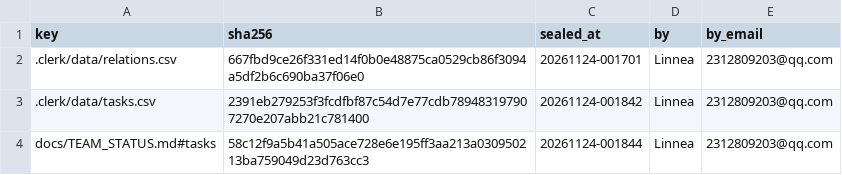
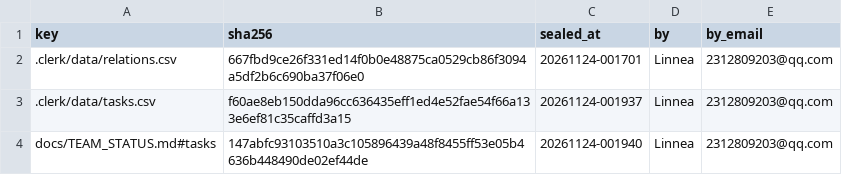
Before and after one commit to IweirdoI/OmniAble, a CSV file: .clerk/seal/seal.csv, drawn as a sheet.

```diff
--- a/.clerk/seal/seal.csv
+++ b/.clerk/seal/seal.csv
@@ -2,3 +2,3 @@ key,sha256,sealed_at,by,by_email
 .clerk/data/relations.csv,667fbd9ce26f331ed14f0b0e48875ca0529cb86f3094a5df2b6c690ba37f06e0,20261124-001701,Linnea,2312809203@qq.com
-.clerk/data/tasks.csv,2391eb279253f3fcdfbf87c54d7e77cdb789483197907270e207abb21c781400,20261124-001842,Linnea,2312809203@qq.com
-docs/TEAM_STATUS.md#tasks,58c12f9a5b41a505ace728e6e195ff3aa213a030950213ba759049d23d763cc3,20261124-001844,Linnea,2312809203@qq.com
+.clerk/data/tasks.csv,f60ae8eb150dda96cc636435eff1ed4e52fae54f66a133e6ef81c35caffd3a15,20261124-001937,Linnea,2312809203@qq.com
+docs/TEAM_STATUS.md#tasks,147abfc93103510a3c105896439a48f8455ff53e05b4636b448490de02ef44de,20261124-001940,Linnea,2312809203@qq.com
```
Also changed, not shown: .clerk/data/tasks.csv, 1 other file.
